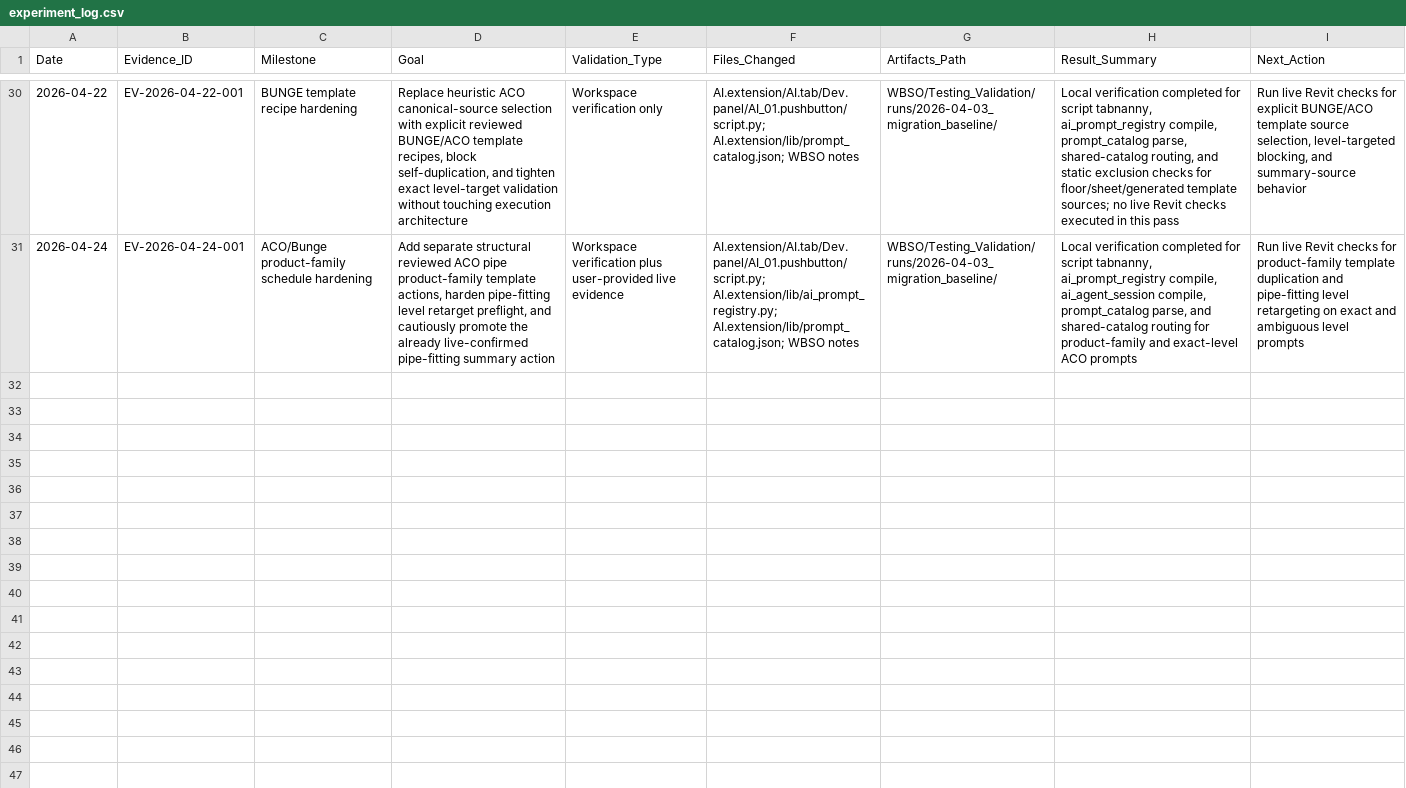
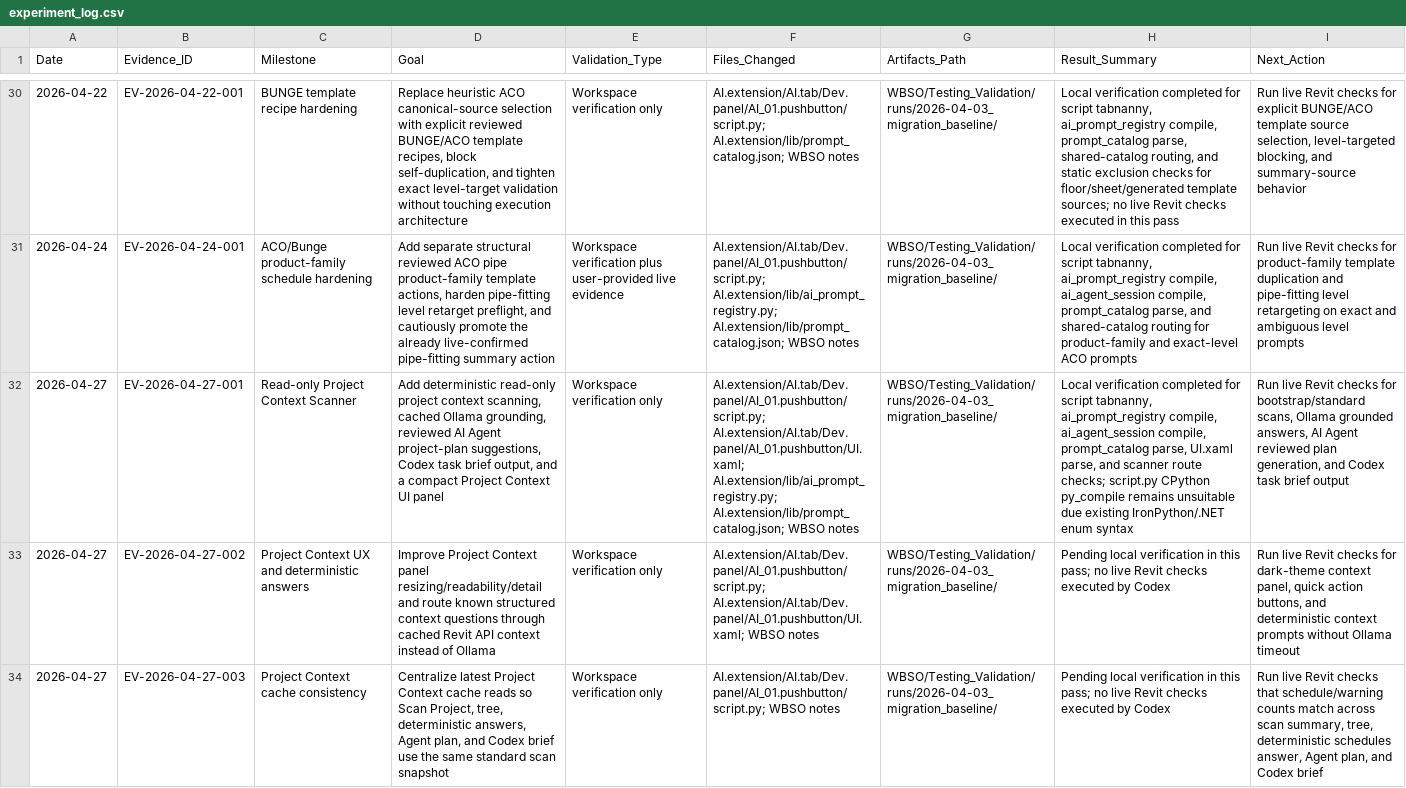
Before and after one commit to BIM3DNA/AI-Systems-Intelligent-Automation, a CSV file: WBSO/Testing_Validation/experiment_log.csv, drawn as a sheet; only a part is shown, gaps mark what is left out; the diff names each change by its address in the sheet, - before the commit and + after, or states it on an @@ line.

Commit message:
Fix project context cache consistency and deterministic BIM Q&A

```diff
--- a/WBSO/Testing_Validation/experiment_log.csv
+++ b/WBSO/Testing_Validation/experiment_log.csv
+row 32: 2026-04-27 | EV-2026-04-27-001 | Read-only Project Context Scanner | Add deterministic read-only project context scanning, cached Ollama grounding, reviewed AI Agent project-plan suggestions, Codex task brief output, and a compact Project Context UI panel | Workspace verification only | AI.extension/AI.tab/Dev.panel/AI_01.pushbutton/script.py; AI.extension/AI.tab/Dev.panel/AI_01.pushbutton/UI.xaml; AI.extension/lib/ai_prompt_registry.py; AI.extension/lib/prompt_catalog.json; WBSO notes | WBSO/Testing_Validation/runs/2026-04-03_migration_baseline/ | Local verification completed for script tabnanny, ai_prompt_registry compile, ai_agent_session compile, prompt_catalog parse, UI.xaml parse, and scanner route checks; script.py CPython py_compile remains unsuitable due existing IronPython/.NET enum syntax | Run live Revit checks for bootstrap/standard scans, Ollama grounded answers, AI Agent reviewed plan generation, and Codex task brief output
+row 33: 2026-04-27 | EV-2026-04-27-002 | Project Context UX and deterministic answers | Improve Project Context panel resizing/readability/detail and route known structured context questions through cached Revit API context instead of Ollama | Workspace verification only | AI.extension/AI.tab/Dev.panel/AI_01.pushbutton/script.py; AI.extension/AI.tab/Dev.panel/AI_01.pushbutton/UI.xaml; WBSO notes | WBSO/Testing_Validation/runs/2026-04-03_migration_baseline/ | Pending local verification in this pass; no live Revit checks executed by Codex | Run live Revit checks for dark-theme context panel, quick action buttons, and deterministic context prompts without Ollama timeout
+row 34: 2026-04-27 | EV-2026-04-27-003 | Project Context cache consistency | Centralize latest Project Context cache reads so Scan Project, tree, deterministic answers, Agent plan, and Codex brief use the same standard scan snapshot | Workspace verification only | AI.extension/AI.tab/Dev.panel/AI_01.pushbutton/script.py; WBSO notes | WBSO/Testing_Validation/runs/2026-04-03_migration_baseline/ | Pending local verification in this pass; no live Revit checks executed by Codex | Run live Revit checks that schedule/warning counts match across scan summary, tree, deterministic schedules answer, Agent plan, and Codex brief
```
Also changed, not shown: WBSO/Data_Models/prompt_asset_manifest.csv, 10 other files.
